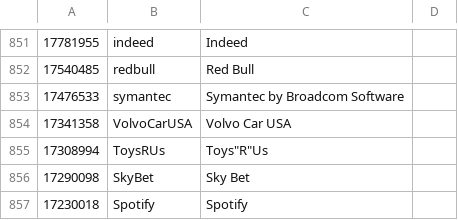
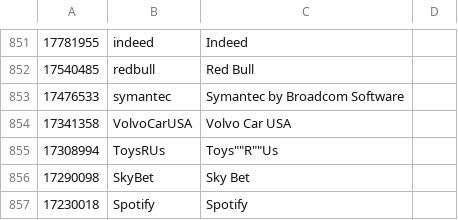
Before and after one commit to JusticeRage/twitter-blocklist, a CSV file: blocklist.csv, drawn as a sheet; only a part is shown, gaps mark what is left out.

Commit message:
Update blocklist.csv

```diff
--- a/blocklist.csv
+++ b/blocklist.csv
@@ -854,3 +854,3 @@
 17341358,VolvoCarUSA,Volvo Car USA
-17308994,ToysRUs,"Toys""R""Us"
+17308994,ToysRUs,Toys""R""Us
 17290098,SkyBet,Sky Bet
```
